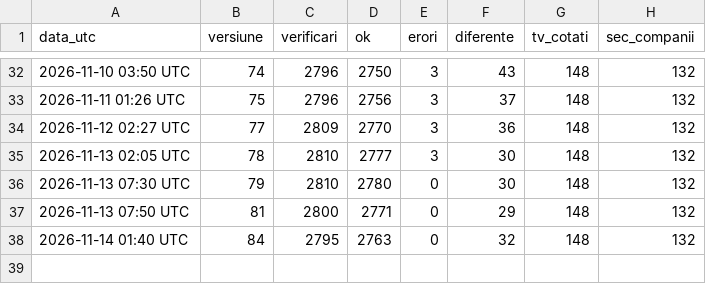
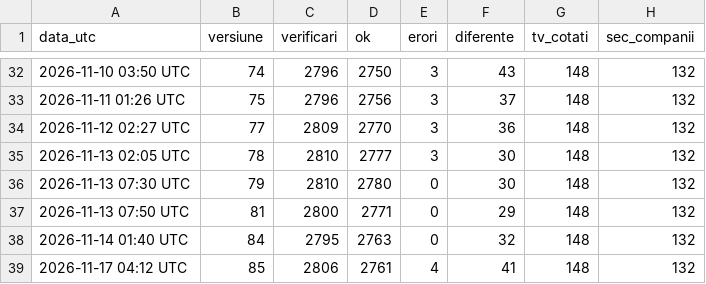
Before and after one commit to xGABRIELxEUGENx/ai-stack-map, a CSV file: crosscheck-history.csv, drawn as a sheet; only a part is shown, gaps mark what is left out; the diff names each change by its address in the sheet, - before the commit and + after, or states it on an @@ line.

```diff
--- a/crosscheck-history.csv
+++ b/crosscheck-history.csv
+row 39: 2026-11-17 04:12 UTC | 85 | 2806 | 2761 | 4 | 41 | 148 | 132
```
Also changed, not shown: 1 other file.
